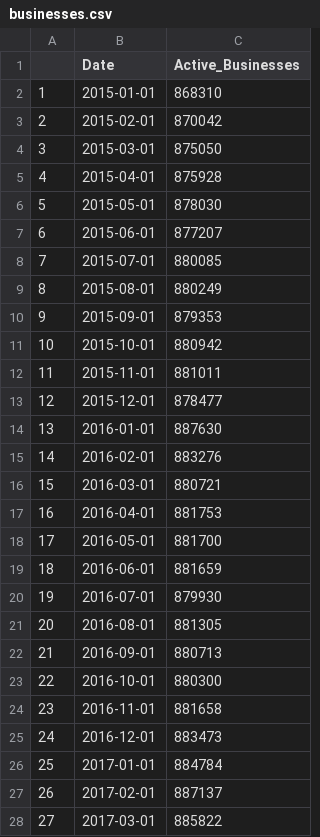
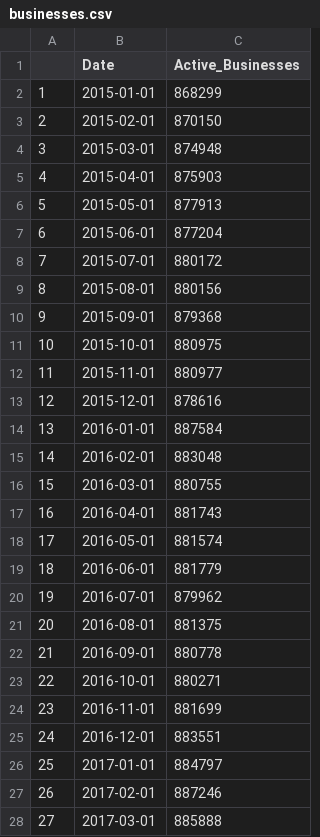
Before and after one commit to Dabra56/Economic_Dashboard, a CSV file: data/businesses.csv, drawn as a sheet; only a part is shown; the diff covers the shown part only.

Commit message:
New Executive Order signed - data updated!

```diff
--- a/data/businesses.csv
+++ b/data/businesses.csv
@@ -1,28 +1,28 @@
 "","Date","Active_Businesses"
-"1",2015-01-01,868310
-"2",2015-02-01,870042
-"3",2015-03-01,875050
-"4",2015-04-01,875928
-"5",2015-05-01,878030
-"6",2015-06-01,877207
-"7",2015-07-01,880085
-"8",2015-08-01,880249
-"9",2015-09-01,879353
-"10",2015-10-01,880942
-"11",2015-11-01,881011
-"12",2015-12-01,878477
-"13",2016-01-01,887630
-"14",2016-02-01,883276
-"15",2016-03-01,880721
-"16",2016-04-01,881753
-"17",2016-05-01,881700
-"18",2016-06-01,881659
-"19",2016-07-01,879930
-"20",2016-08-01,881305
-"21",2016-09-01,880713
-"22",2016-10-01,880300
-"23",2016-11-01,881658
-"24",2016-12-01,883473
-"25",2017-01-01,884784
-"26",2017-02-01,887137
-"27",2017-03-01,885822
+"1",2015-01-01,868299
+"2",2015-02-01,870150
+"3",2015-03-01,874948
+"4",2015-04-01,875903
+"5",2015-05-01,877913
+"6",2015-06-01,877204
+"7",2015-07-01,880172
+"8",2015-08-01,880156
+"9",2015-09-01,879368
+"10",2015-10-01,880975
+"11",2015-11-01,880977
+"12",2015-12-01,878616
+"13",2016-01-01,887584
+"14",2016-02-01,883048
+"15",2016-03-01,880755
+"16",2016-04-01,881743
+"17",2016-05-01,881574
+"18",2016-06-01,881779
+"19",2016-07-01,879962
+"20",2016-08-01,881375
+"21",2016-09-01,880778
+"22",2016-10-01,880271
+"23",2016-11-01,881699
+"24",2016-12-01,883551
+"25",2017-01-01,884797
+"26",2017-02-01,887246
+"27",2017-03-01,885888
```
Also changed, not shown: 1 added row and 68 edited cells elsewhere in this file, data/New_Brunswick_table.csv, data/fr_Ile_Prince_Edouard_table.csv, 22 other files.
